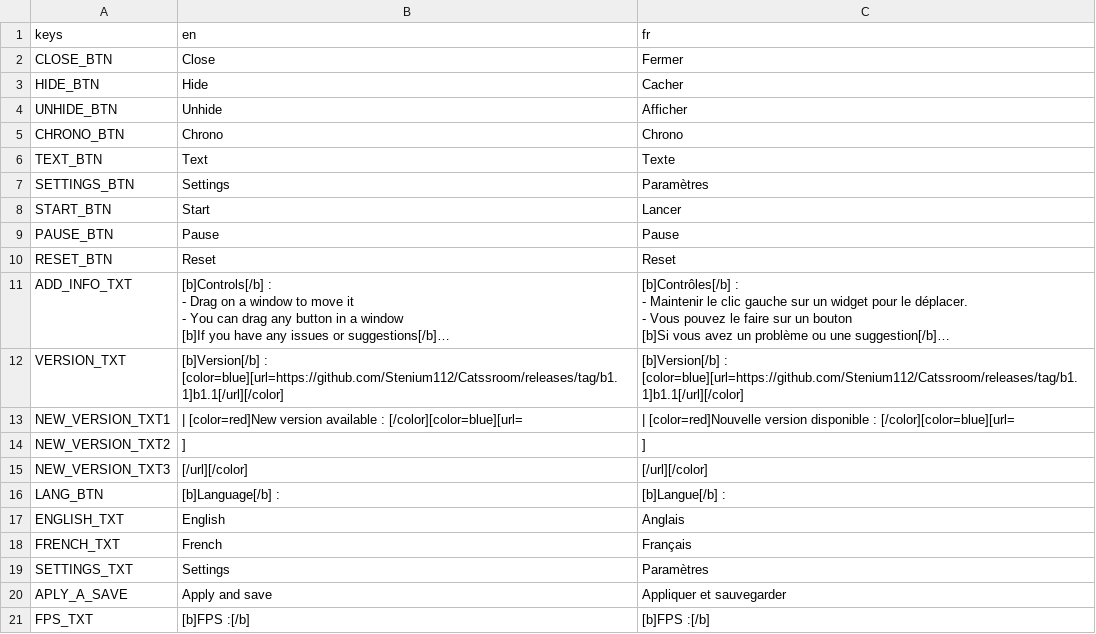
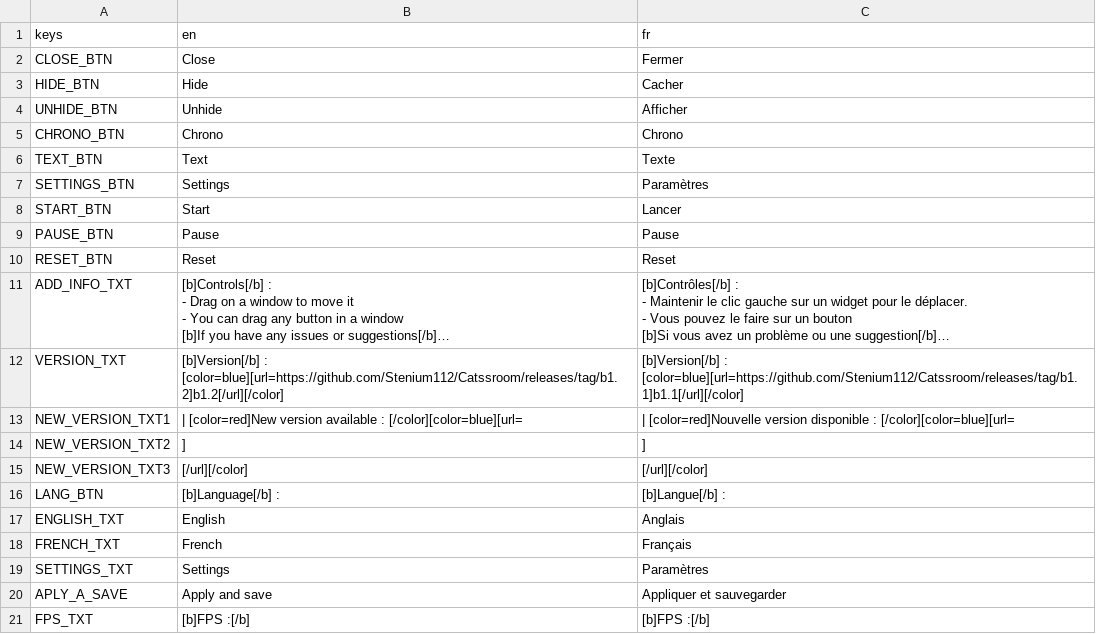
Before and after one commit to Stenium112/Catssroom, a CSV file: assets/translations.csv, drawn as a sheet; long unchanged cells end in …; the diff names each change by its address in the sheet, - before the commit and + after, or states it on an @@ line.

Commit message:
Correct some traduction, correct the new version name, replace LineEdit by a TextEdit in the text widget and correct bug for moving settings window

```diff
--- a/assets/translations.csv
+++ b/assets/translations.csv
-B12 (en): [b]Version[/b] : [color=blue][url=https://github.com/Stenium112/Catssroom/releases/tag/b1.1]b1.1[/url][/color]
+B12 (en): [b]Version[/b] : [color=blue][url=https://github.com/Stenium112/Catssroom/releases/tag/b1.2]b1.2[/url][/color]
```
Also changed, not shown: 8 other files.
